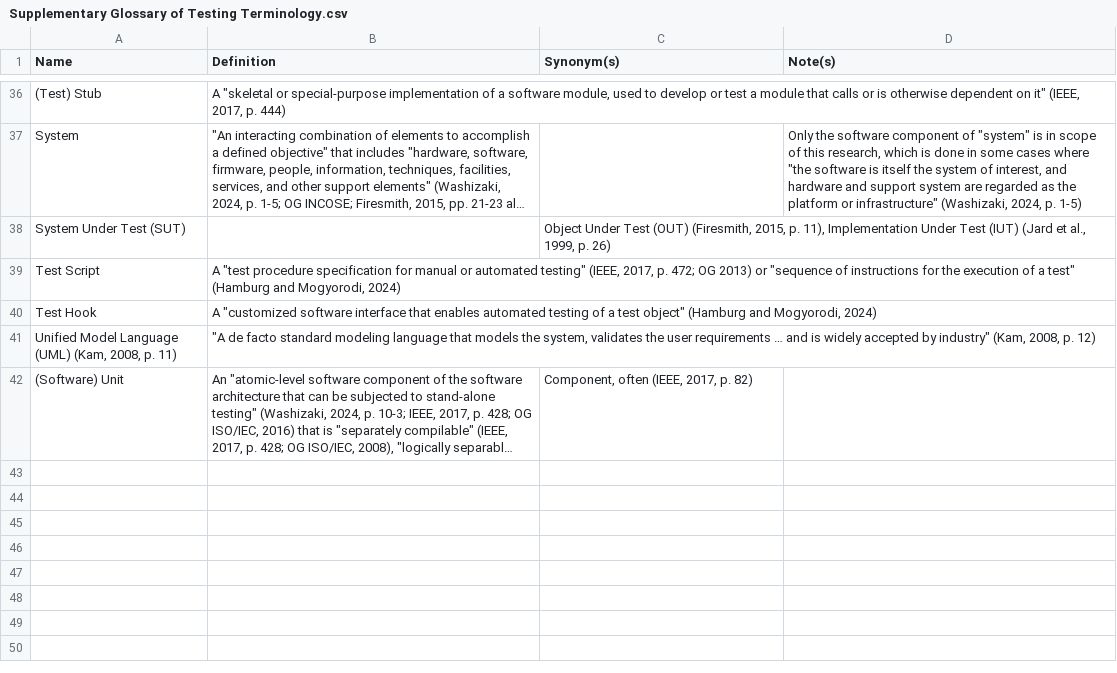
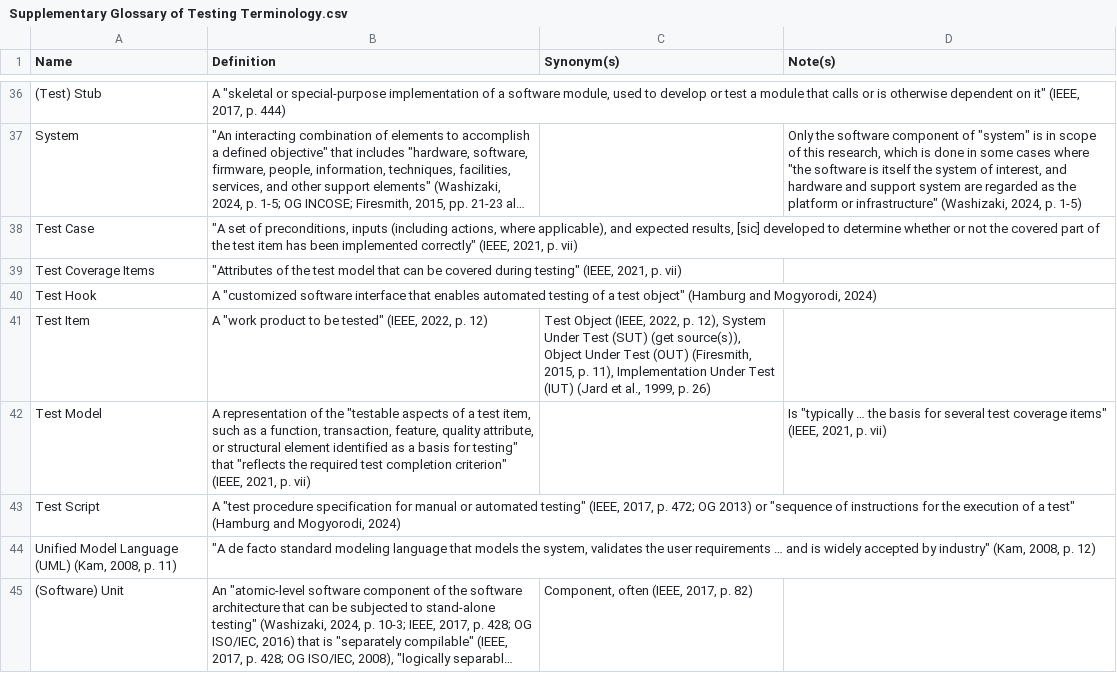
Before and after one commit to samm82/TestingTesting, a CSV file: Supplementary Glossary of Testing Terminology.csv, drawn as a sheet; only a part is shown, gaps mark what is left out; long unchanged cells end in …; removed rows and columns are numbered as before the commit, all else as after; the diff names each change by its address in the sheet, - before the commit and + after, or states it on an @@ line.

Commit message:
Add notes from intro of IEEE2021
Add discussion on experience-based categorization
Improve testing terms table layout

```diff
--- a/Supplementary Glossary of Testing Terminology.csv
+++ b/Supplementary Glossary of Testing Terminology.csv
-row 38: System Under Test (SUT) |  | Object Under Test (OUT) (Firesmith, 2015, p. 11), Implementation Under Test (IUT) (Jard et al., 1999, p. 26)
+row 38: Test Case | "A set of preconditions, inputs (including actions, where applicable), and expected results, [sic] developed to determine whether or not the covered part of the test item has been implemented correctly" (IEEE, 2021, p. vii)
+row 39: Test Coverage Items | "Attributes of the test model that can be covered during testing" (IEEE, 2021, p. vii)
+row 41: Test Item | A "work product to be tested" (IEEE, 2022, p. 12) | Test Object (IEEE, 2022, p. 12), System Under Test (SUT) (get source(s)), Object Under Test (OUT) (Firesmith, 2015, p. 11), Implementation Under Test (IUT) (Jard et al., 1999, p. 26)
+row 42: Test Model | A representation of the "testable aspects of a test item, such as a function, transaction, feature, quality attribute, or structural element identified as a basis for testing" that "reflects the required test completion criterion" (IEEE, 2021, p. vii) |  | Is "typically … the basis for several test coverage items" (IEEE, 2021, p. vii)
```
Also changed, not shown: Glossary of Testing Approaches.csv, 6 other files.
